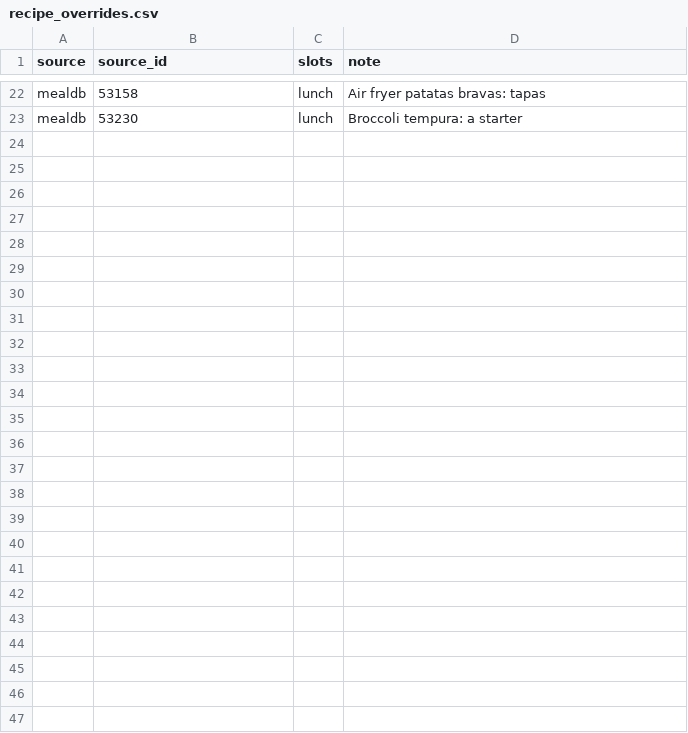
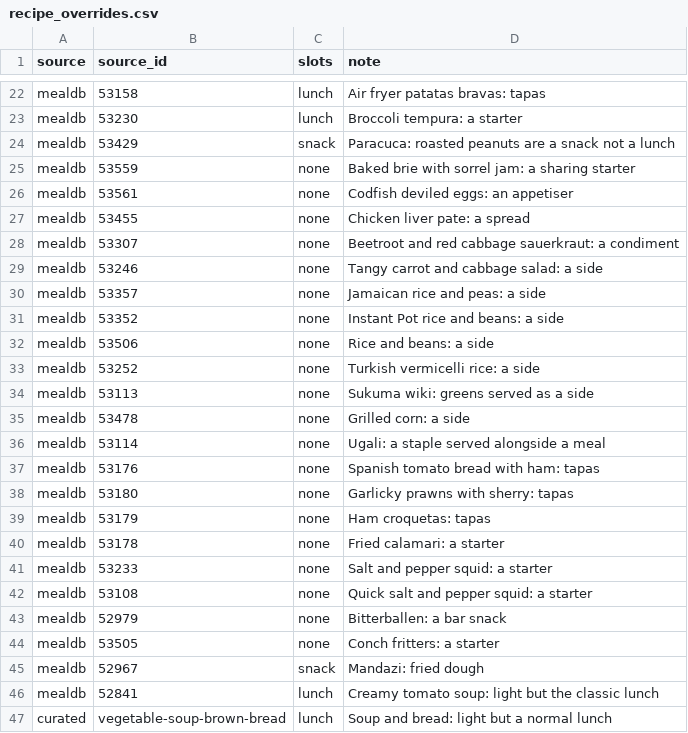
Before and after one commit to edanbro/Dietbro, a CSV file: packages/core/src/larder_core/data/recipe_overrides.csv, drawn as a sheet; only a part is shown, gaps mark what is left out.

```diff
--- a/packages/core/src/larder_core/data/recipe_overrides.csv
+++ b/packages/core/src/larder_core/data/recipe_overrides.csv
@@ -23 +23,25 @@ mealdb,53158,lunch,Air fryer patatas bravas: tapas
 mealdb,53230,lunch,Broccoli tempura: a starter
+mealdb,53429,snack,Paracuca: roasted peanuts are a snack not a lunch
+mealdb,53559,none,Baked brie with sorrel jam: a sharing starter
+mealdb,53561,none,Codfish deviled eggs: an appetiser
+mealdb,53455,none,Chicken liver pate: a spread
+mealdb,53307,none,Beetroot and red cabbage sauerkraut: a condiment
+mealdb,53246,none,Tangy carrot and cabbage salad: a side
+mealdb,53357,none,Jamaican rice and peas: a side
+mealdb,53352,none,Instant Pot rice and beans: a side
+mealdb,53506,none,Rice and beans: a side
+mealdb,53252,none,Turkish vermicelli rice: a side
+mealdb,53113,none,Sukuma wiki: greens served as a side
+mealdb,53478,none,Grilled corn: a side
+mealdb,53114,none,Ugali: a staple served alongside a meal
+mealdb,53176,none,Spanish tomato bread with ham: tapas
+mealdb,53180,none,Garlicky prawns with sherry: tapas
+mealdb,53179,none,Ham croquetas: tapas
+mealdb,53178,none,Fried calamari: a starter
+mealdb,53233,none,Salt and pepper squid: a starter
+mealdb,53108,none,Quick salt and pepper squid: a starter
+mealdb,52979,none,Bitterballen: a bar snack
+mealdb,53505,none,Conch fritters: a starter
+mealdb,52967,snack,Mandazi: fried dough
+mealdb,52841,lunch,Creamy tomato soup: light but the classic lunch
+curated,vegetable-soup-brown-bread,lunch,Soup and bread: light but a normal lunch
```
Also changed, not shown: packages/core/src/larder_core/data/aliases.csv, packages/core/src/larder_core/data/food_tags.csv, 30 other files.
